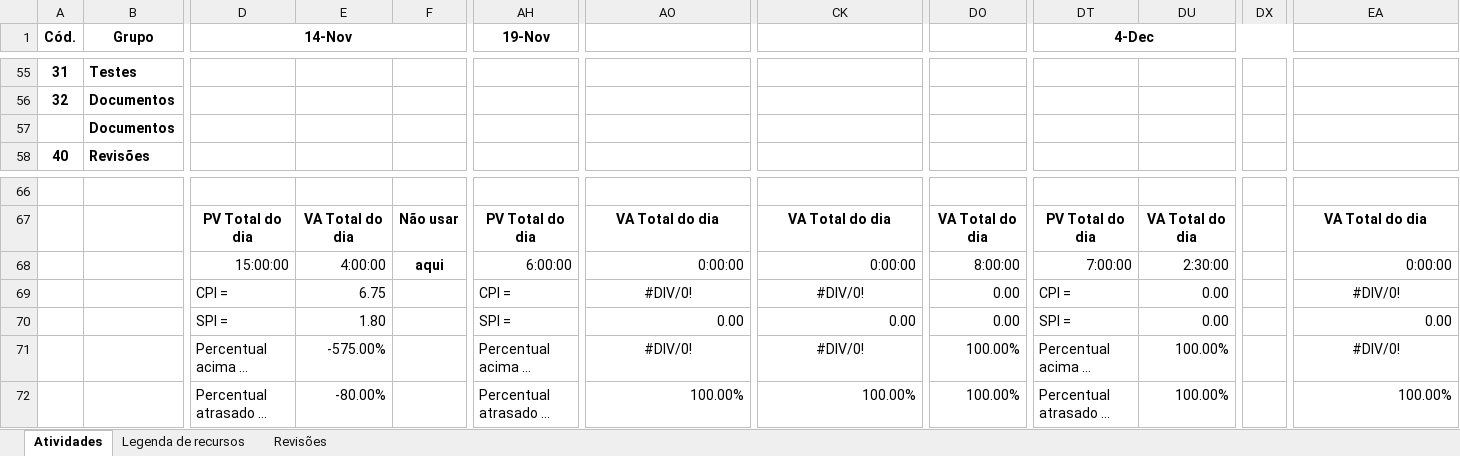
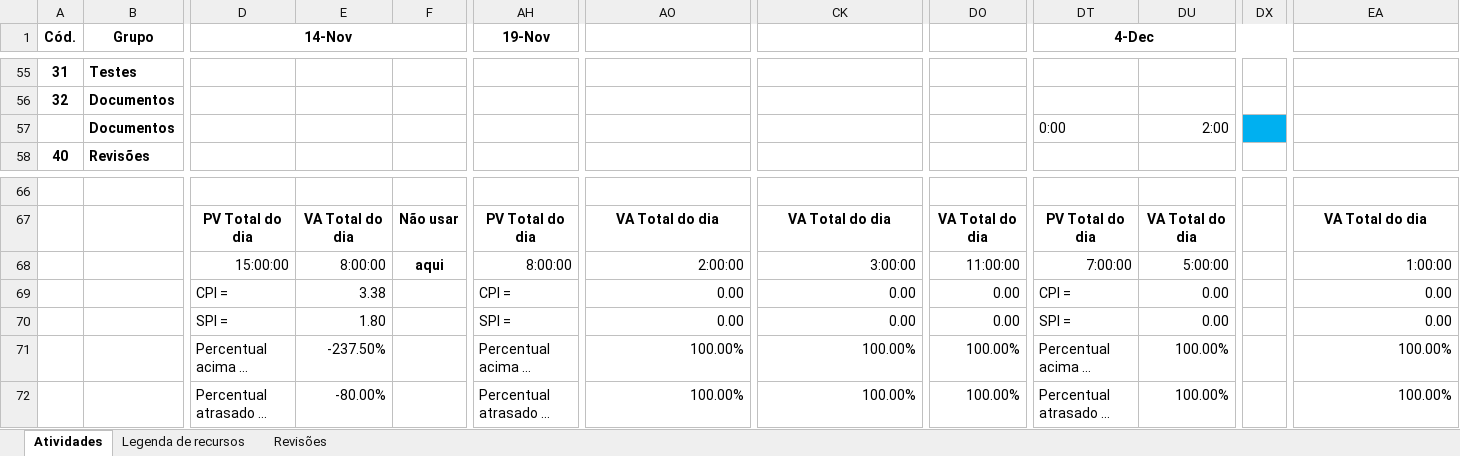
Before and after one commit to PGESUDESC/seguradora, an Excel workbook: Docs/Planilha de atividades/Sistema_Seguradora_Planejamento_de_Atividades_v1.xlsx, sheet Atividades, drawn as a sheet; only a part is shown, gaps mark what is left out; long unchanged cells end in …; values as stored, in another font and other column widths than the file's, no borders; the diff covers the shown part only; the diff names each change by its address in the sheet, - before the commit and + after, or states it on an @@ line.

Commit message:
Conteúdo da atualização: * preenchimento do documento "alterações do projeto" com as alterações da sprint 2; * atualização da planilha de atividades

```diff
--- a/Docs/Planilha de atividades/Sistema_Seguradora_Planejamento_de_Atividades_v1.xlsx (sheet Atividades)
+++ b/Docs/Planilha de atividades/Sistema_Seguradora_Planejamento_de_Atividades_v1.xlsx (sheet Atividades)
-DT57 (4-Dec): (empty)
+DT57 (4-Dec): 0:00
-DU57: (empty)
+DU57: 2:00
-DX57 fill: none
+DX57 fill: #00B0F0
-E68: 4:00:00
+E68: 8:00:00
-AH68 (19-Nov): 6:00:00
+AH68 (19-Nov): 8:00:00
-AO68: 0:00:00
+AO68: 2:00:00
-CK68: 0:00:00
+CK68: 3:00:00
-DO68: 8:00:00
+DO68: 11:00:00
-DU68: 2:30:00
+DU68: 5:00:00
-EA68: 0:00:00
+EA68: 1:00:00
-E69: 6.75
+E69: 3.38
-AO69: #DIV/0!
+AO69: 0.00
-AO69 alignment: center
+AO69 alignment: right
-CK69: #DIV/0!
+CK69: 0.00
-CK69 alignment: center
+CK69 alignment: right
-EA69: #DIV/0!
+EA69: 0.00
-EA69 alignment: center
+EA69 alignment: right
-E71: -575.00%
+E71: -237.50%
-AO71: #DIV/0!
+AO71: 100.00%
-AO71 alignment: center
+AO71 alignment: right
-CK71: #DIV/0!
+CK71: 100.00%
-CK71 alignment: center
+CK71 alignment: right
-EA71: #DIV/0!
+EA71: 100.00%
-EA71 alignment: center
+EA71 alignment: right
```
Also changed, not shown: 1 added row, 1 removed row, 54 edited cells and cell formats elsewhere in this sheet, 1 other file.
